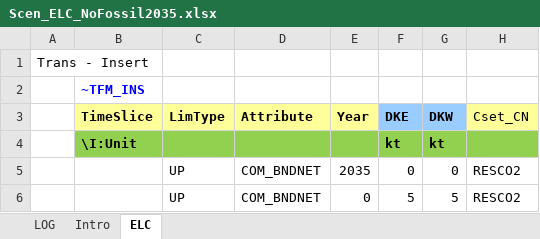
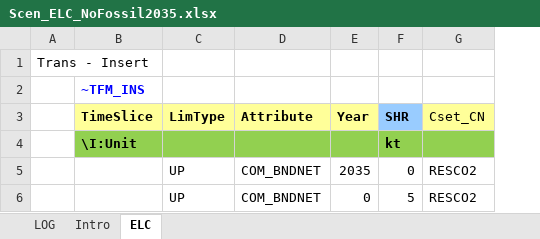
Before and after one commit to olejandro/times-shire, an Excel workbook: SuppXLS/Scen_ELC_NoFossil2035.xlsx, sheet ELC, drawn as a sheet; values as stored, in another font and other column widths than the file's, no borders; the diff names each change by its address in the sheet, - before the commit and + after, or states it on an @@ line.

```diff
--- a/SuppXLS/Scen_ELC_NoFossil2035.xlsx (sheet ELC)
+++ b/SuppXLS/Scen_ELC_NoFossil2035.xlsx (sheet ELC)
-column G (DKW), rows 4-6: kt | 0 | 5
-F3: DKE
+F3: SHR
```
Also changed, not shown: SubRES_TMPL/SubRes_ELC_ImportExport.xlsx, SubRES_TMPL/SubRes_ELC_Techs.xlsx, 7 other files.
